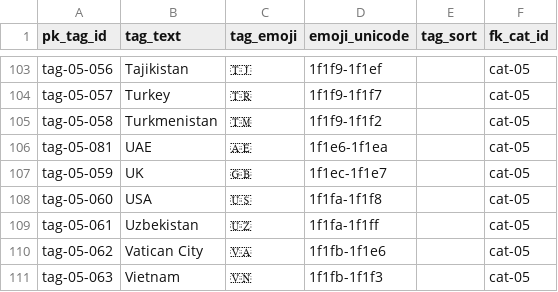
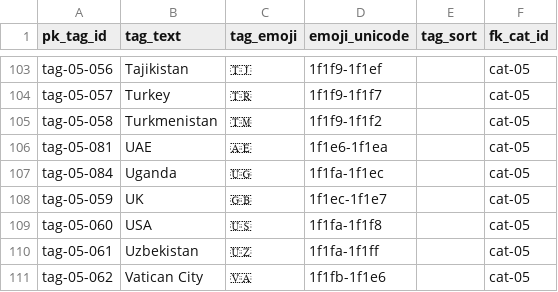
Before and after one commit to aewshopping/history_books, a CSV file: data_csv/tags.csv, drawn as a sheet; only a part is shown, gaps mark what is left out; the shorter side is filled out with more unchanged rows; the diff names each change by its address in the sheet, - before the commit and + after, or states it on an @@ line.

```diff
--- a/data_csv/tags.csv
+++ b/data_csv/tags.csv
+row 107: tag-05-084 | Uganda | 🇺🇬 | 1f1fa-1f1ec |  | cat-05
```
Also changed, not shown: data_csv/books-tags.csv, data_csv/popular-history-books.csv.
